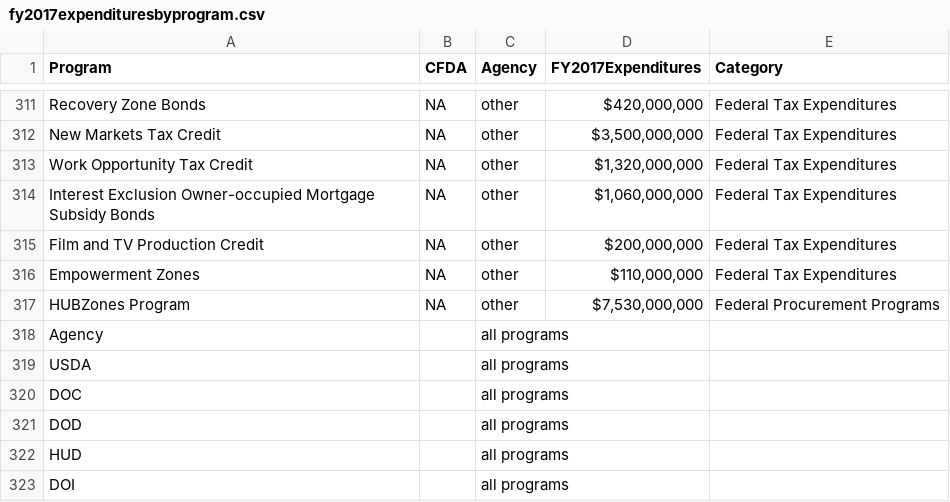
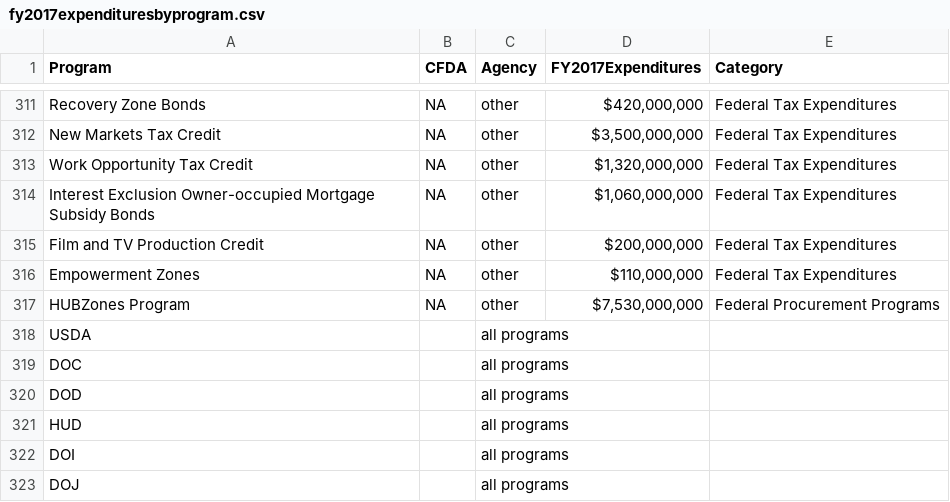
Before and after one commit to Journalists-Resource/counting-for-dollars, a CSV file: public/data/fy2017expendituresbyprogram.csv, drawn as a sheet; only a part is shown, gaps mark what is left out; the shorter side is filled out with more unchanged rows; the diff names each change by its address in the sheet, - before the commit and + after, or states it on an @@ line.

```diff
--- a/public/data/fy2017expendituresbyprogram.csv
+++ b/public/data/fy2017expendituresbyprogram.csv
-row 318: Agency |  | all programs
```
Also changed, not shown: 3 other files.
